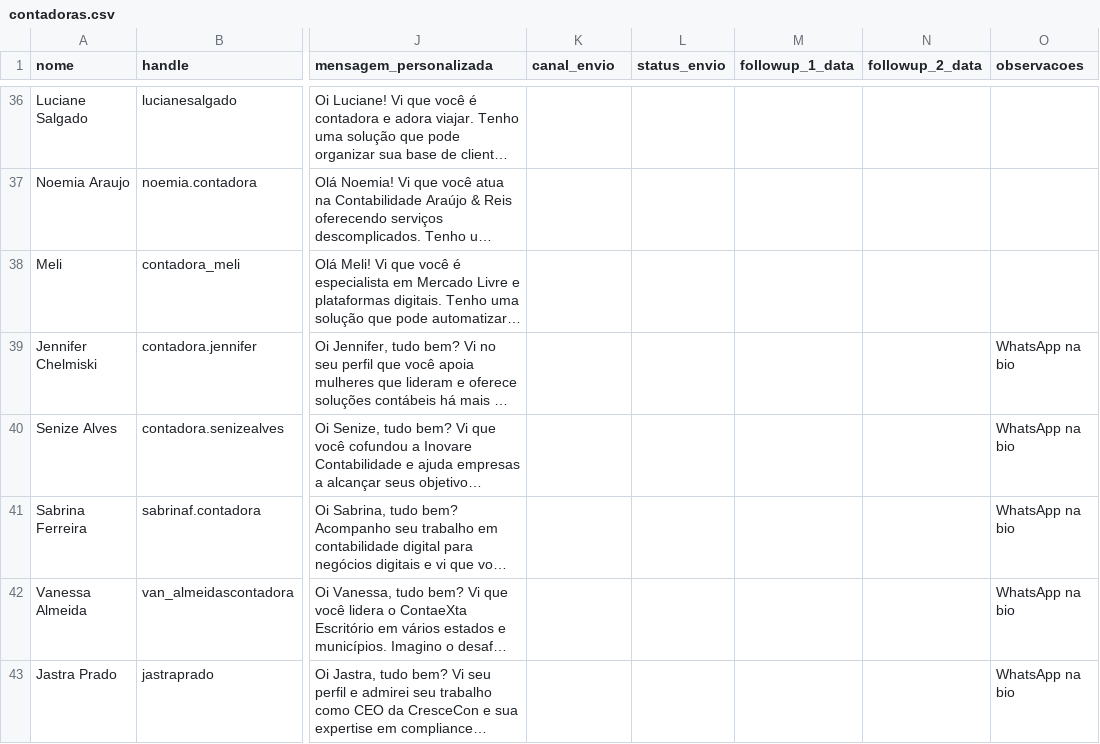
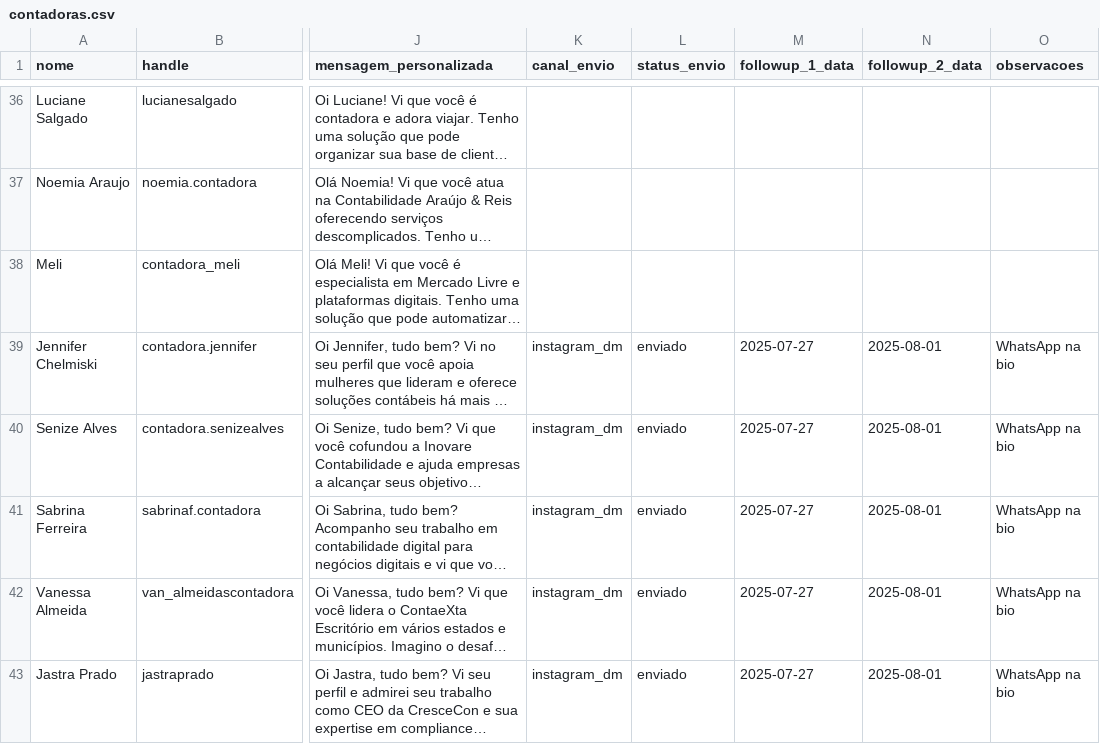
Before and after one commit to renandiiias/wppparagptagent, a CSV file: data/contadoras.csv, drawn as a sheet; only a part is shown, gaps mark what is left out; long unchanged cells end in …; the diff names each change by its address in the sheet, - before the commit and + after, or states it on an @@ line.

Commit message:
Update contadoras.csv: add DM status for Jastra Prado
Marked instagram_dm channel and status for jastraprado after sending greeting. Added follow-up dates. Total profiles still 42.

```diff
--- a/data/contadoras.csv
+++ b/data/contadoras.csv
-K39:K43 (canal_envio): (empty)
+K39:K43 (canal_envio): instagram_dm
-L39:L43 (status_envio): (empty)
+L39:L43 (status_envio): enviado
-M39:M43 (followup_1_data): (empty)
+M39:M43 (followup_1_data): 2025-07-27
-N39:N43 (followup_2_data): (empty)
+N39:N43 (followup_2_data): 2025-08-01
```
